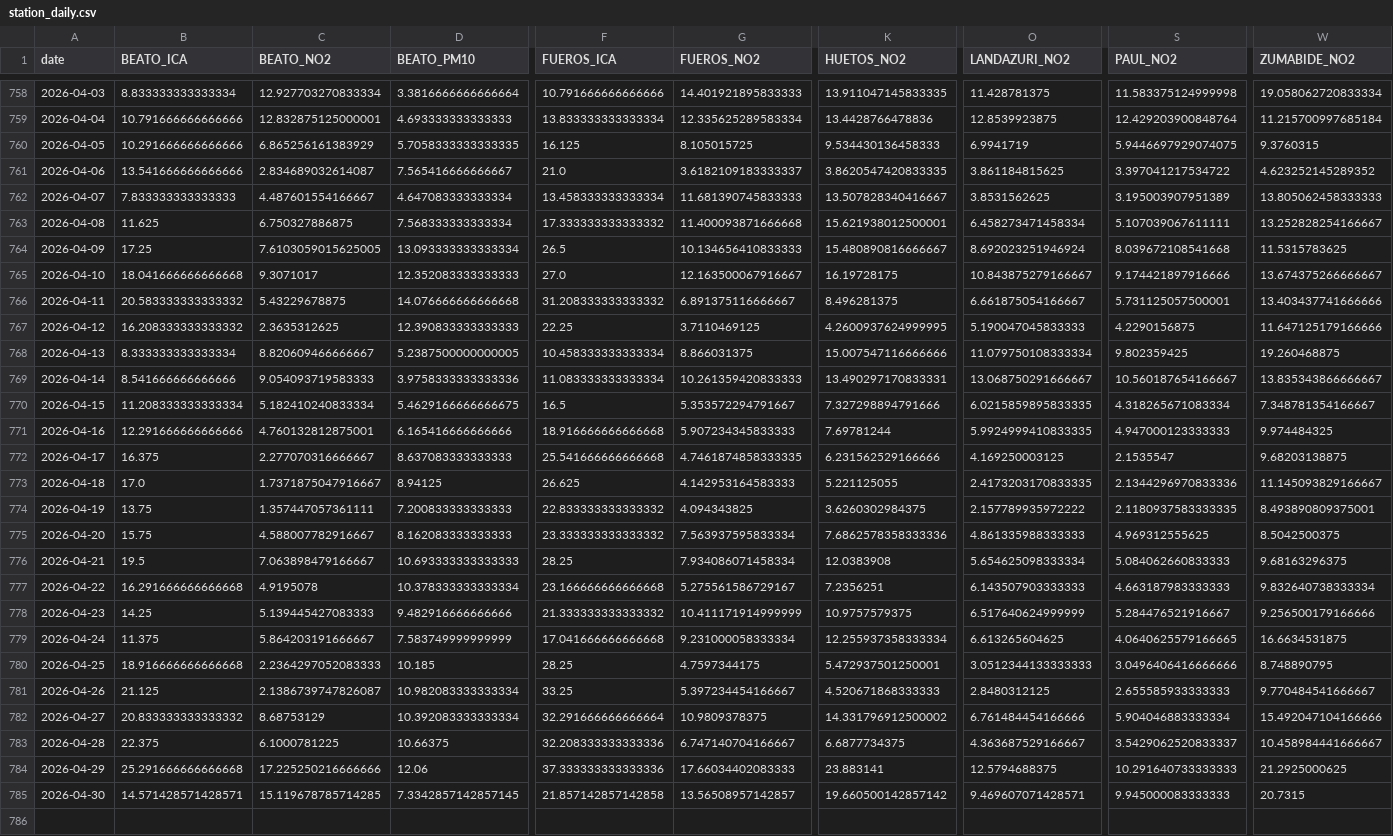
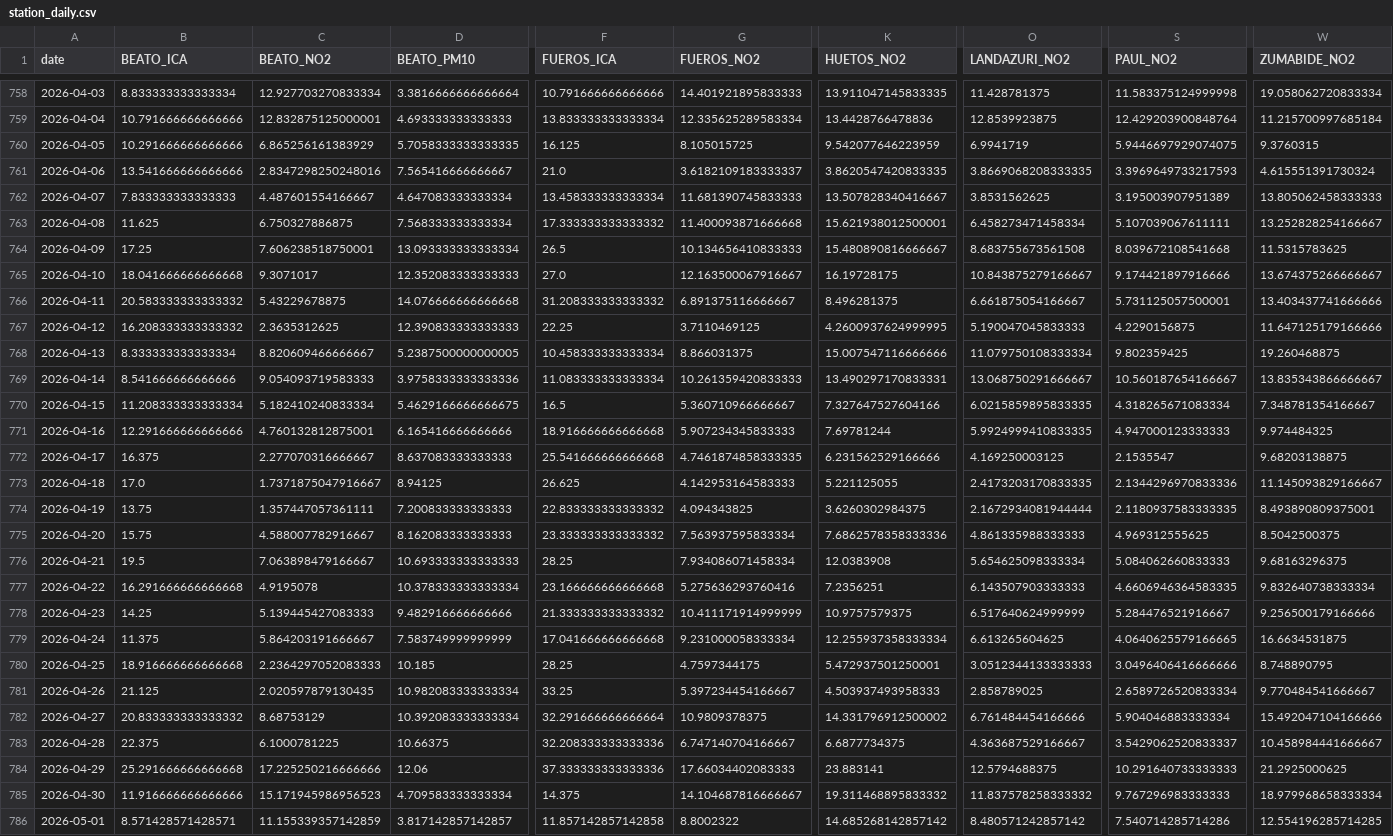
Before and after one commit to eortas/Gasteiz_air_quality, a CSV file: data/processed/station_daily.csv, drawn as a sheet; only a part is shown, gaps mark what is left out; removed rows and columns are numbered as before the commit, all else as after; rows hold the shown columns only; the diff names each change by its address in the sheet, - before the commit and + after, or states it on an @@ line.

```diff
--- a/data/processed/station_daily.csv
+++ b/data/processed/station_daily.csv
-K760 (HUETOS_NO2): 9.534430136458333
+K760 (HUETOS_NO2): 9.542077646223959
-C761 (BEATO_NO2): 2.834689032614087
+C761 (BEATO_NO2): 2.8347298250248016
-O761 (LANDAZURI_NO2): 3.861184815625
+O761 (LANDAZURI_NO2): 3.8669068208333335
-S761 (PAUL_NO2): 3.397041217534722
+S761 (PAUL_NO2): 3.3969649733217593
-W761 (ZUMABIDE_NO2): 4.623252145289352
+W761 (ZUMABIDE_NO2): 4.615551391730324
-C764 (BEATO_NO2): 7.6103059015625005
+C764 (BEATO_NO2): 7.606238518750001
-O764 (LANDAZURI_NO2): 8.692023251946924
+O764 (LANDAZURI_NO2): 8.683755673561508
-G770 (FUEROS_NO2): 5.353572294791667
+G770 (FUEROS_NO2): 5.360710966666667
-K770 (HUETOS_NO2): 7.327298894791666
+K770 (HUETOS_NO2): 7.327647527604166
-O774 (LANDAZURI_NO2): 2.157789935972222
+O774 (LANDAZURI_NO2): 2.1672934081944444
-G777 (FUEROS_NO2): 5.275561586729167
+G777 (FUEROS_NO2): 5.275636293760416
-S777 (PAUL_NO2): 4.663187983333333
+S777 (PAUL_NO2): 4.6606946364583335
-C781 (BEATO_NO2): 2.1386739747826087
+C781 (BEATO_NO2): 2.020597879130435
-K781 (HUETOS_NO2): 4.520671868333333
+K781 (HUETOS_NO2): 4.503937493958333
-O781 (LANDAZURI_NO2): 2.8480312125
+O781 (LANDAZURI_NO2): 2.858789025
-S781 (PAUL_NO2): 2.655585933333333
+S781 (PAUL_NO2): 2.6589726520833334
-row 785: 2026-04-30 | 14.571428571428571 | 15.119678785714285 | 7.3342857142857145 | 21.857142857142858 | 13.56508957142857 | 19.660500142857142 | 9.469607071428571 | 9.945000083333333 | 20.7315
+row 785: 2026-04-30 | 11.916666666666666 | 15.171945986956523 | 4.709583333333334 | 14.375 | 14.104687816666667 | 19.311468895833332 | 11.837578258333332 | 9.767296983333333 | 18.979968658333334
+row 786: 2026-05-01 | 8.571428571428571 | 11.155339357142859 | 3.817142857142857 | 11.857142857142858 | 8.8002322 | 14.685268142857142 | 8.480571242857142 | 7.540714285714286 | 12.554196285714285
```
Also changed, not shown: 13 other files.
